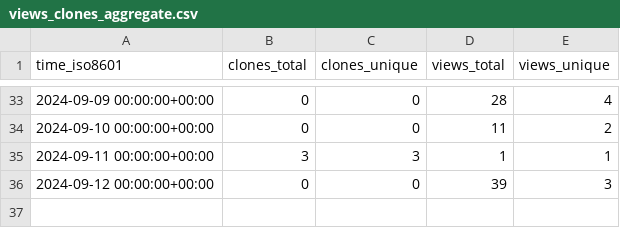
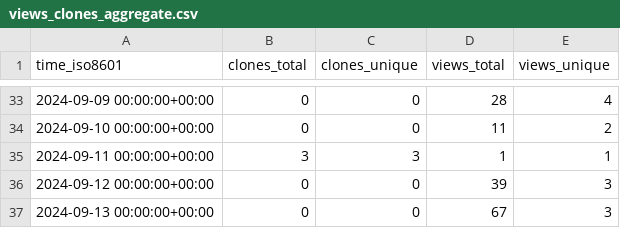
Before and after one commit to pwrliang/RayJoin, a CSV file: pwrliang/RayJoin/ghrs-data/views_clones_aggregate.csv, drawn as a sheet; only a part is shown, gaps mark what is left out; the diff names each change by its address in the sheet, - before the commit and + after, or states it on an @@ line.

```diff
--- a/pwrliang/RayJoin/ghrs-data/views_clones_aggregate.csv
+++ b/pwrliang/RayJoin/ghrs-data/views_clones_aggregate.csv
+row 37: 2024-09-13 00:00:00+00:00 | 0 | 0 | 67 | 3
```
Also changed, not shown: 1 other file.
